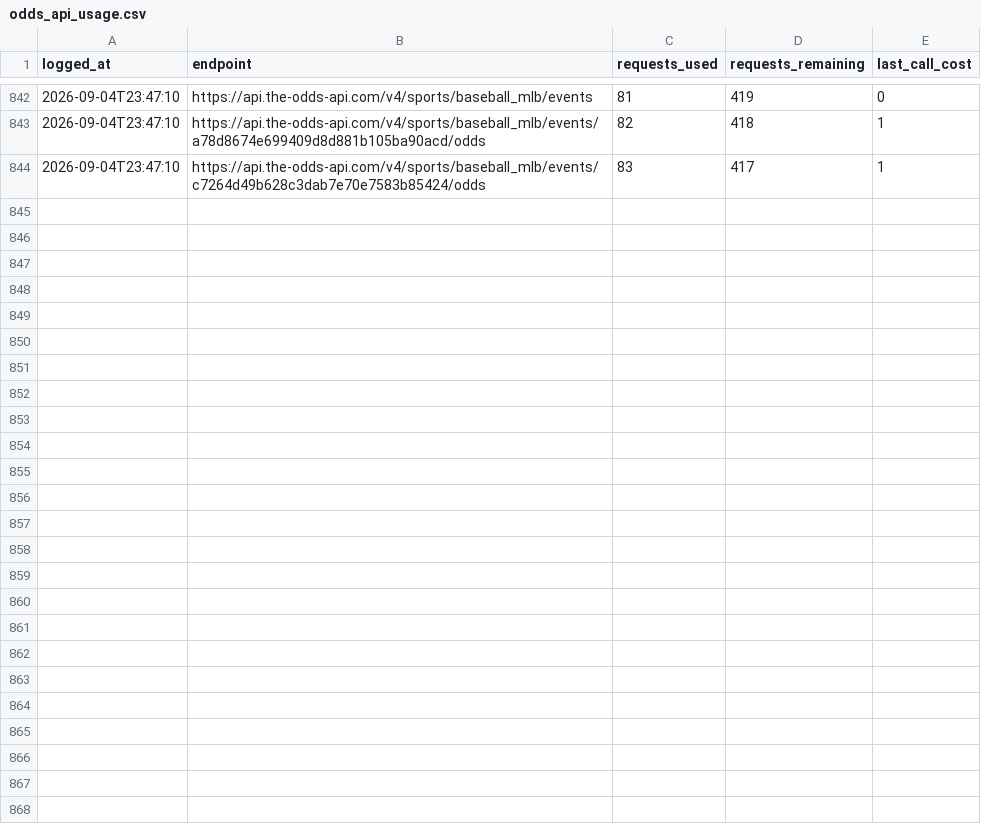
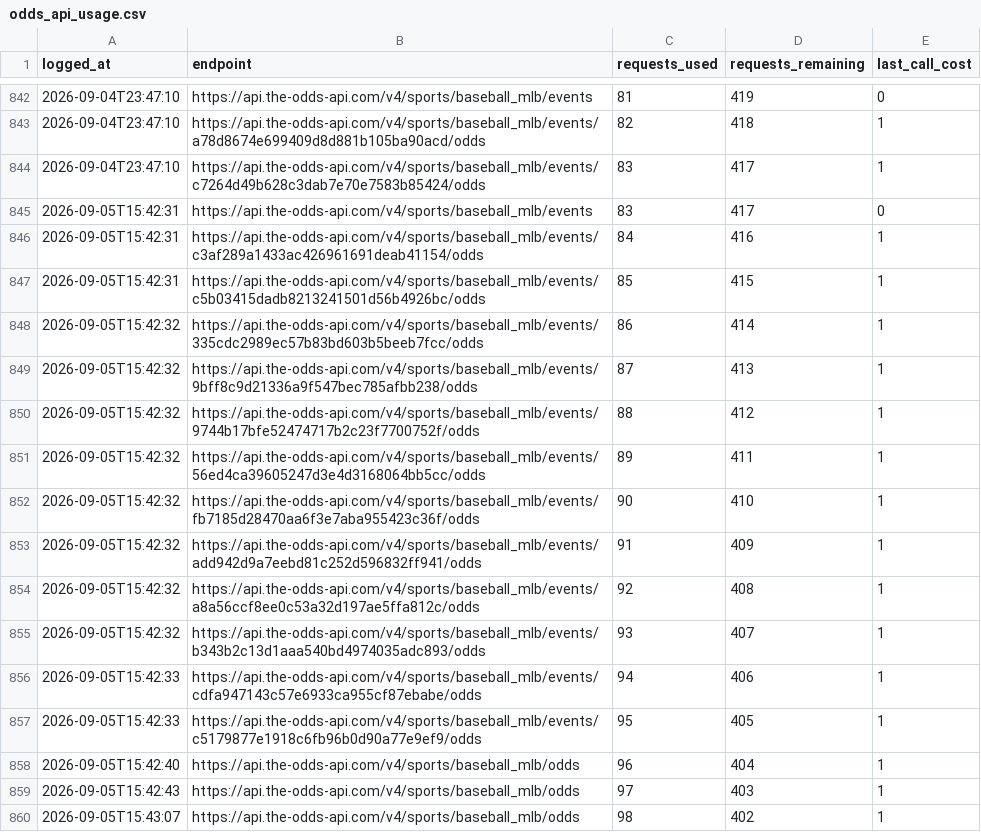
Before and after one commit to jackgoad05-afk/mlb-k-props, a CSV file: output/odds_api_usage.csv, drawn as a sheet; only a part is shown, gaps mark what is left out; the diff names each change by its address in the sheet, - before the commit and + after, or states it on an @@ line.

```diff
--- a/output/odds_api_usage.csv
+++ b/output/odds_api_usage.csv
+row 845: 2026-09-05T15:42:31 | https://api.the-odds-api.com/v4/sports/baseball_mlb/events | 83 | 417 | 0
+row 846: 2026-09-05T15:42:31 | https://api.the-odds-api.com/v4/sports/baseball_mlb/events/c3af289a1433ac426961691deab41154/odds | 84 | 416 | 1
+row 847: 2026-09-05T15:42:31 | https://api.the-odds-api.com/v4/sports/baseball_mlb/events/c5b03415dadb8213241501d56b4926bc/odds | 85 | 415 | 1
+row 848: 2026-09-05T15:42:32 | https://api.the-odds-api.com/v4/sports/baseball_mlb/events/335cdc2989ec57b83bd603b5beeb7fcc/odds | 86 | 414 | 1
+row 849: 2026-09-05T15:42:32 | https://api.the-odds-api.com/v4/sports/baseball_mlb/events/9bff8c9d21336a9f547bec785afbb238/odds | 87 | 413 | 1
+row 850: 2026-09-05T15:42:32 | https://api.the-odds-api.com/v4/sports/baseball_mlb/events/9744b17bfe52474717b2c23f7700752f/odds | 88 | 412 | 1
+row 851: 2026-09-05T15:42:32 | https://api.the-odds-api.com/v4/sports/baseball_mlb/events/56ed4ca39605247d3e4d3168064bb5cc/odds | 89 | 411 | 1
+row 852: 2026-09-05T15:42:32 | https://api.the-odds-api.com/v4/sports/baseball_mlb/events/fb7185d28470aa6f3e7aba955423c36f/odds | 90 | 410 | 1
+row 853: 2026-09-05T15:42:32 | https://api.the-odds-api.com/v4/sports/baseball_mlb/events/add942d9a7eebd81c252d596832ff941/odds | 91 | 409 | 1
+row 854: 2026-09-05T15:42:32 | https://api.the-odds-api.com/v4/sports/baseball_mlb/events/a8a56ccf8ee0c53a32d197ae5ffa812c/odds | 92 | 408 | 1
+row 855: 2026-09-05T15:42:32 | https://api.the-odds-api.com/v4/sports/baseball_mlb/events/b343b2c13d1aaa540bd4974035adc893/odds | 93 | 407 | 1
+row 856: 2026-09-05T15:42:33 | https://api.the-odds-api.com/v4/sports/baseball_mlb/events/cdfa947143c57e6933ca955cf87ebabe/odds | 94 | 406 | 1
+row 857: 2026-09-05T15:42:33 | https://api.the-odds-api.com/v4/sports/baseball_mlb/events/c5179877e1918c6fb96b0d90a77e9ef9/odds | 95 | 405 | 1
+row 858: 2026-09-05T15:42:40 | https://api.the-odds-api.com/v4/sports/baseball_mlb/odds | 96 | 404 | 1
+row 859: 2026-09-05T15:42:43 | https://api.the-odds-api.com/v4/sports/baseball_mlb/odds | 97 | 403 | 1
+row 860: 2026-09-05T15:43:07 | https://api.the-odds-api.com/v4/sports/baseball_mlb/odds | 98 | 402 | 1
```
Also changed, not shown: data/raw/pitcher_gamelogs_2026.csv, data/raw/schedule_2026.csv, 8 other files.
